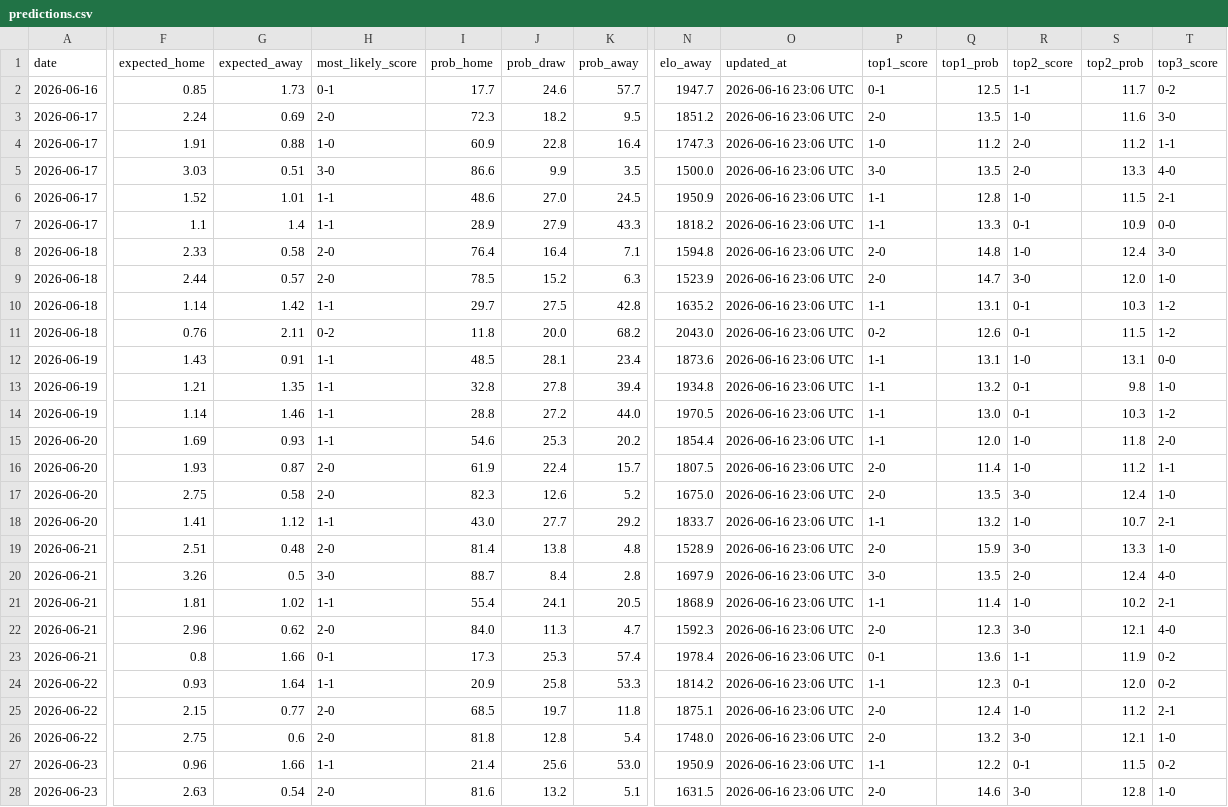
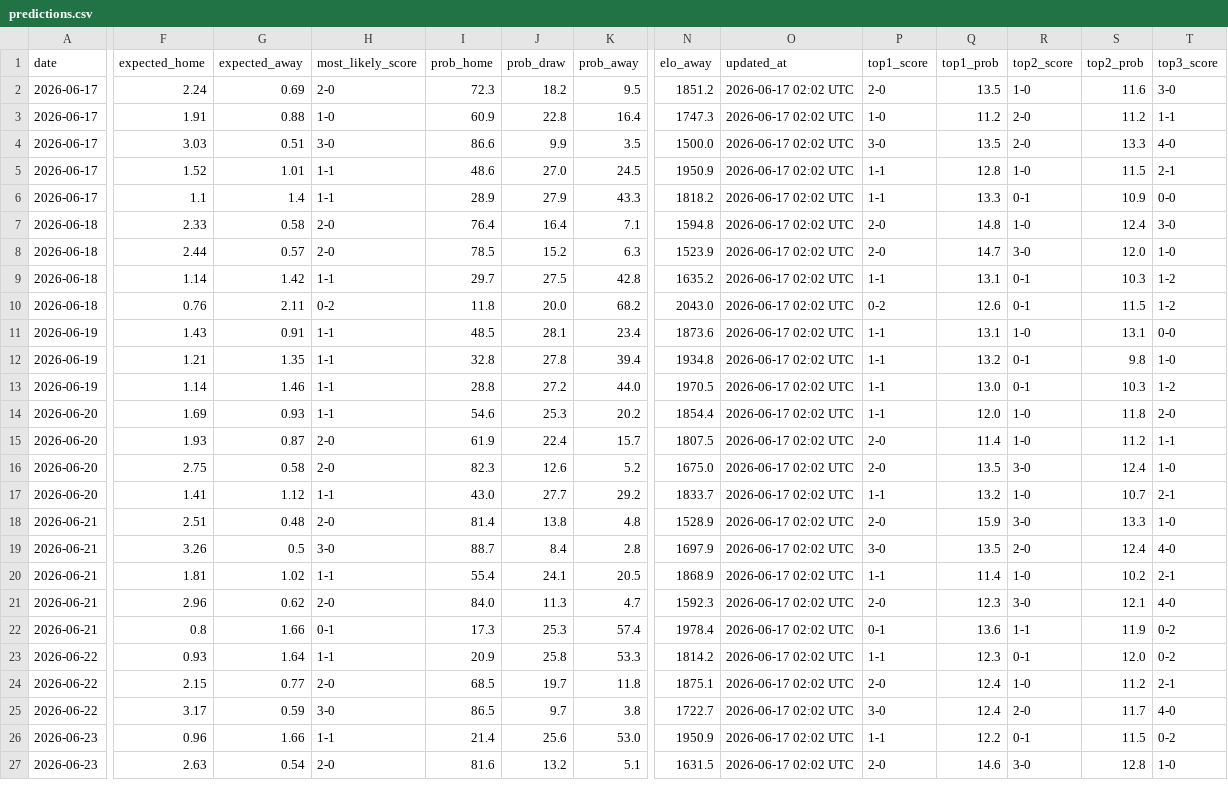
Before and after one commit to umutyyapici/DK-Tahminator, a CSV file: data/predictions.csv, drawn as a sheet; only a part is shown, gaps mark what is left out; removed rows and columns are numbered as before the commit, all else as after; rows hold the shown columns only; the diff covers the shown part only; the diff names each change by its address in the sheet, - before the commit and + after, or states it on an @@ line.

```diff
--- a/data/predictions.csv
+++ b/data/predictions.csv
-row 2: 2026-06-16 | 0.85 | 1.73 | 0-1 | 17.7 | 24.6 | 57.7 | 1947.7 | 2026-06-16 23:06 UTC | 0-1 | 12.5 | 1-1 | 11.7 | 0-2
-O2:O27 (updated_at): 2026-06-16 23:06 UTC
+O2:O27 (updated_at): 2026-06-17 02:02 UTC
-F25 (expected_home): 2.75
+F25 (expected_home): 3.17
-G25 (expected_away): 0.6
+G25 (expected_away): 0.59
-H25 (most_likely_score): 2-0
+H25 (most_likely_score): 3-0
-I25 (prob_home): 81.8
+I25 (prob_home): 86.5
-J25 (prob_draw): 12.8
+J25 (prob_draw): 9.7
-K25 (prob_away): 5.4
+K25 (prob_away): 3.8
-N25 (elo_away): 1748.0
+N25 (elo_away): 1722.7
-P25 (top1_score): 2-0
+P25 (top1_score): 3-0
-Q25 (top1_prob): 13.2
+Q25 (top1_prob): 12.4
-R25 (top2_score): 3-0
+R25 (top2_score): 2-0
-S25 (top2_prob): 12.1
+S25 (top2_prob): 11.7
-T25 (top3_score): 1-0
+T25 (top3_score): 4-0
```
Also changed, not shown: 53 edited cells elsewhere in this file, data/matches_2026.csv, 1 other file.
